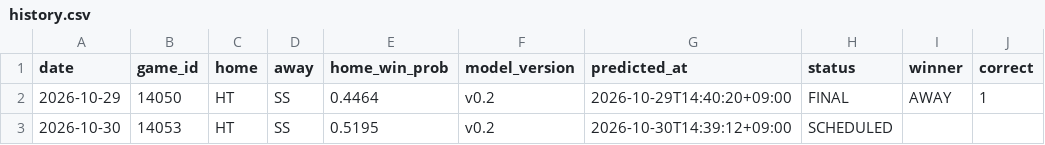
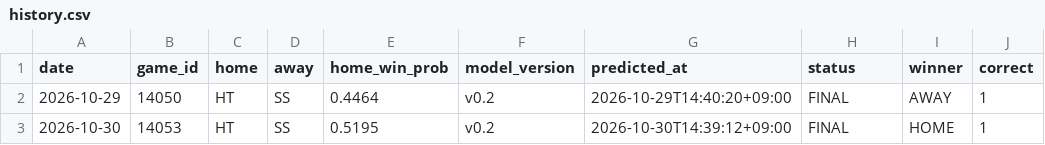
Before and after one commit to kimminseo2323-prog/2610_KBO_predict, a CSV file: data/public/history.csv, drawn as a sheet.

```diff
--- a/data/public/history.csv
+++ b/data/public/history.csv
@@ -2,2 +2,2 @@ date,game_id,home,away,home_win_prob,model_version,predicted_at,status,winner,co
 2026-10-29,14050,HT,SS,0.4464,v0.2,2026-10-29T14:40:20+09:00,FINAL,AWAY,1
-2026-10-30,14053,HT,SS,0.5195,v0.2,2026-10-30T14:39:12+09:00,SCHEDULED,,
+2026-10-30,14053,HT,SS,0.5195,v0.2,2026-10-30T14:39:12+09:00,FINAL,HOME,1
```
Also changed, not shown: 3 other files.
